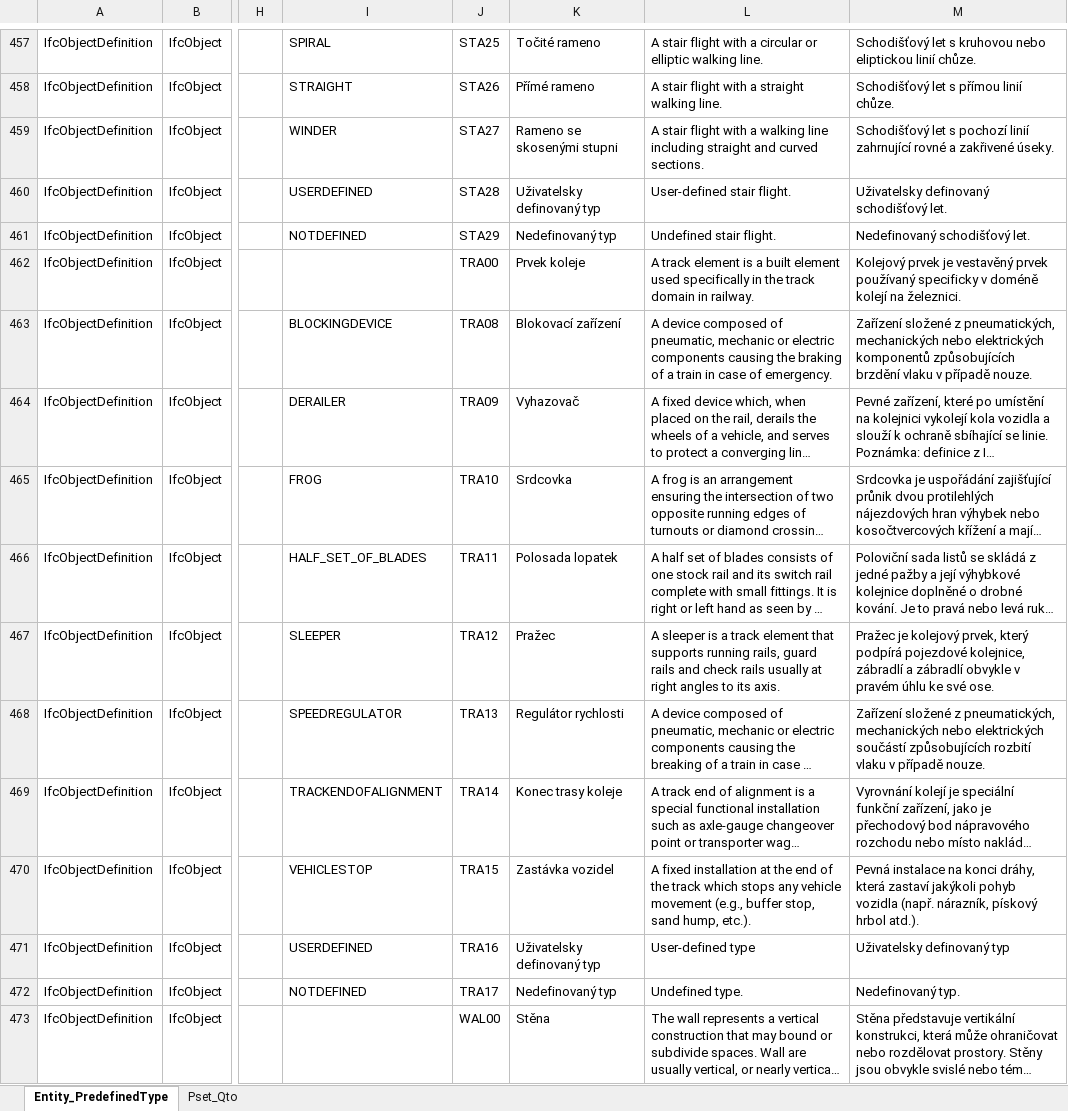
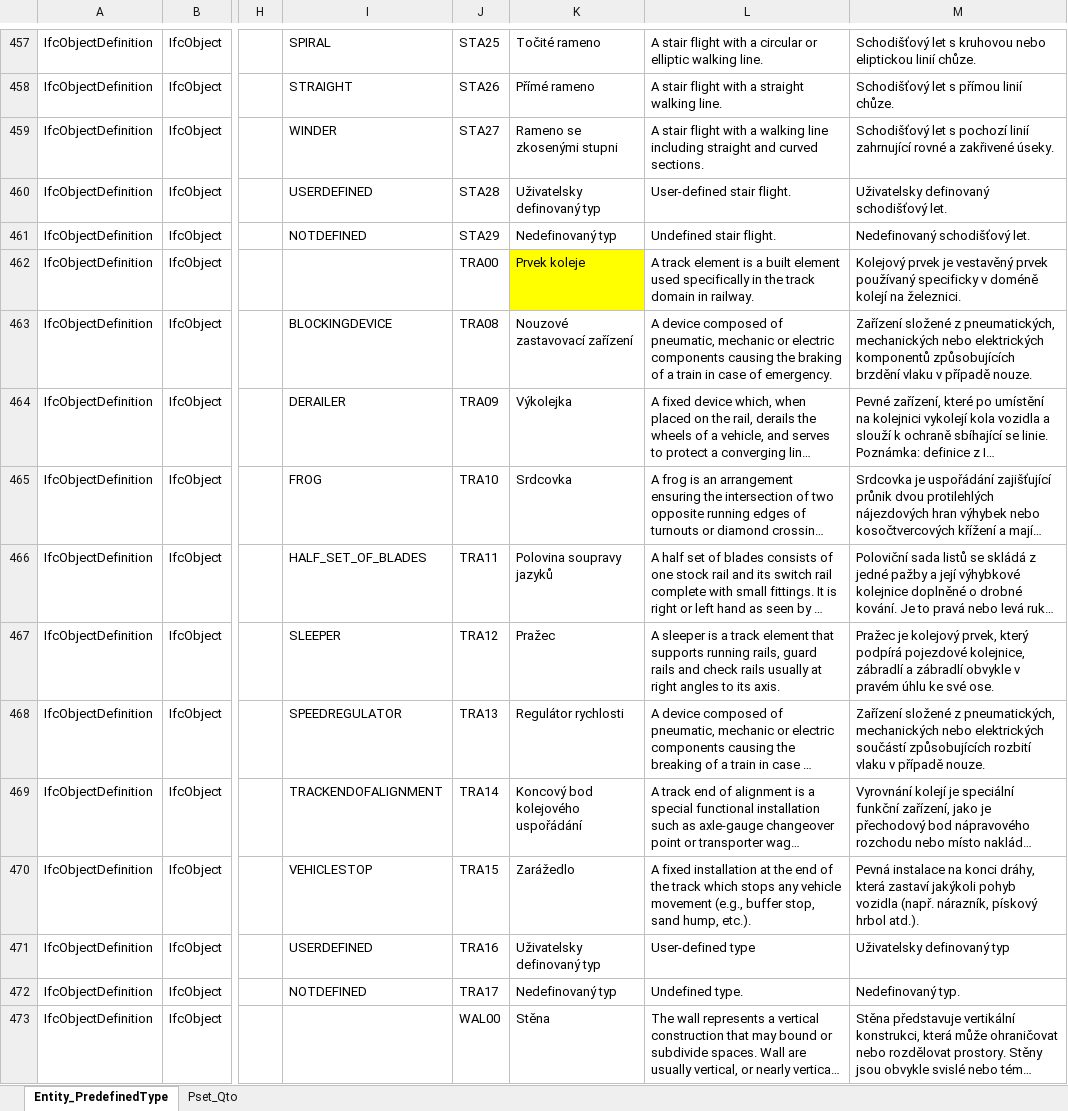
Before and after one commit to Zamgo/InfoReqApp, an Excel workbook: IFC/TRANSLATION/IFC_4_3_ADD2_cs.xlsx, sheet Entity_PredefinedType, drawn as a sheet; only a part is shown, gaps mark what is left out; long unchanged cells end in …; values as stored, in another font and other column widths than the file's, no borders; the diff covers the shown part only; the diff names each change by its address in the sheet, - before the commit and + after, or states it on an @@ line.

```diff
--- a/IFC/TRANSLATION/IFC_4_3_ADD2_cs.xlsx (sheet Entity_PredefinedType)
+++ b/IFC/TRANSLATION/IFC_4_3_ADD2_cs.xlsx (sheet Entity_PredefinedType)
-K459: Rameno se skosenými stupni
+K459: Rameno se zkosenými stupni
-K462 fill: none
+K462 fill: #FFFF00
-K463: Blokovací zařízení
+K463: Nouzové zastavovací zařízení
-K464: Vyhazovač
+K464: Výkolejka
-K466: Polosada lopatek
+K466: Polovina soupravy jazyků
-K469: Konec trasy koleje
+K469: Koncový bod kolejového uspořádání
-K470: Zastávka vozidel
+K470: Zarážedlo
```
Also changed, not shown: 32 edited cells elsewhere in this sheet, public/ifc/translations/IFC_4_3_ADD2_cs.xlsx, 8 other files.
